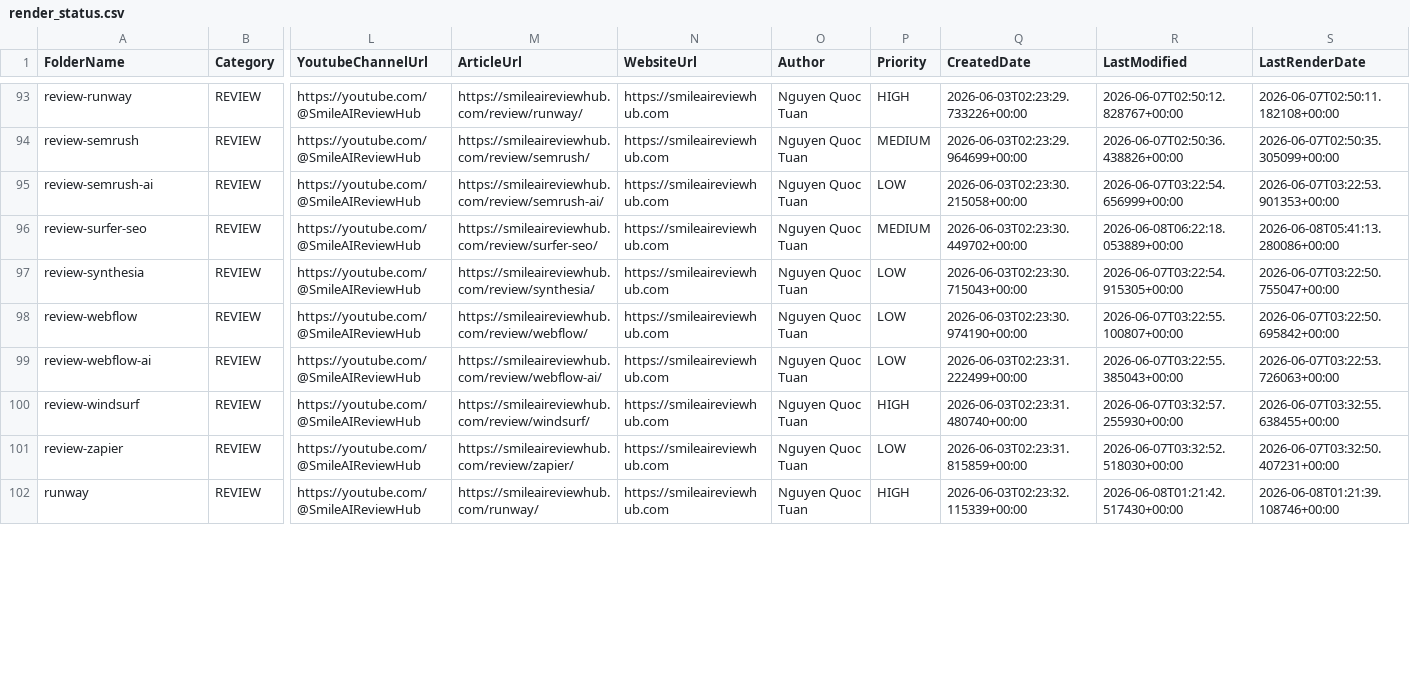
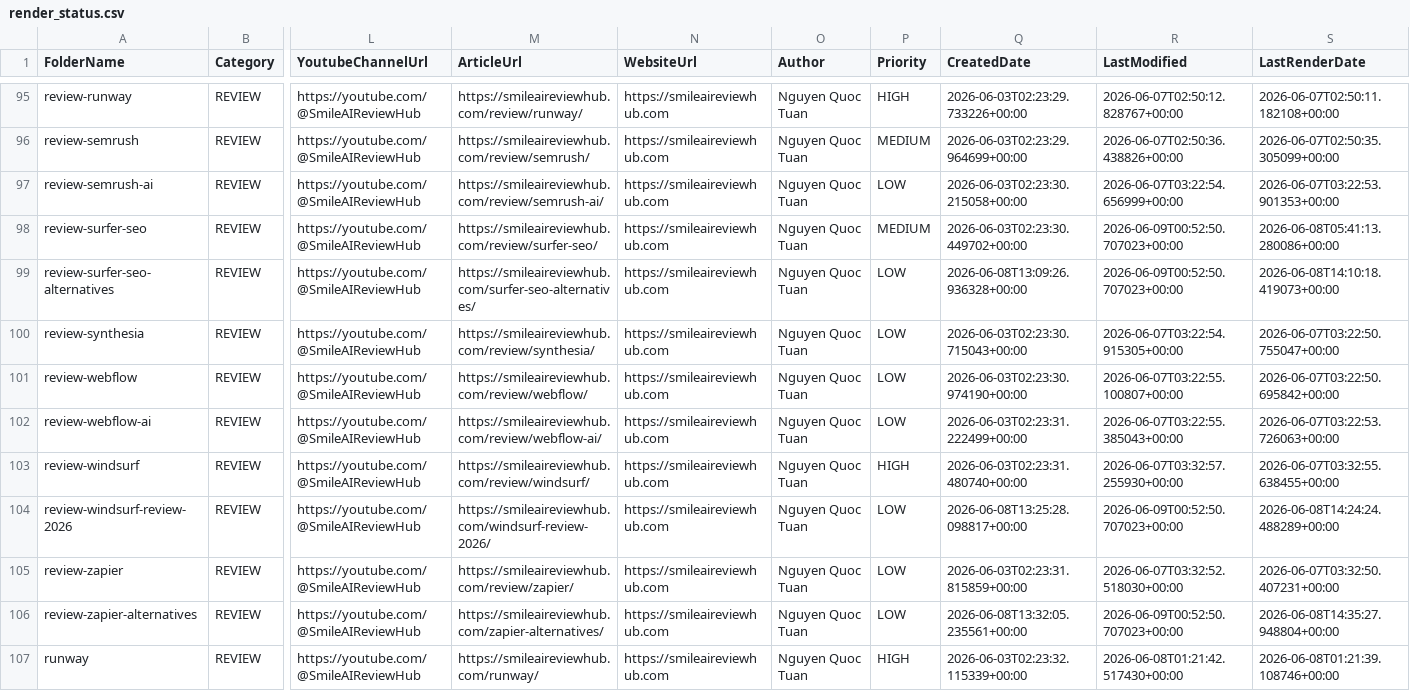
Before and after one commit to tuanpk1977/affiliate-bot, a CSV file: video_output/render_status.csv, drawn as a sheet; only a part is shown, gaps mark what is left out; addresses are those after the commit; rows hold the shown columns only; the diff covers the shown part only; the diff names each change by its address in the sheet, - before the commit and + after, or states it on an @@ line.

```diff
--- a/video_output/render_status.csv
+++ b/video_output/render_status.csv
-R98 (LastModified): 2026-06-08T06:22:18.053889+00:00
+R98 (LastModified): 2026-06-09T00:52:50.707023+00:00
+row 99: review-surfer-seo-alternatives | REVIEW | https://youtube.com/@SmileAIReviewHub | https://smileaireviewhub.com/surfer-seo-alternatives/ | https://smileaireviewhub.com | Nguyen Quoc Tuan | LOW | 2026-06-08T13:09:26.936328+00:00 | 2026-06-09T00:52:50.707023+00:00 | 2026-06-08T14:10:18.419073+00:00
+row 104: review-windsurf-review-2026 | REVIEW | https://youtube.com/@SmileAIReviewHub | https://smileaireviewhub.com/windsurf-review-2026/ | https://smileaireviewhub.com | Nguyen Quoc Tuan | LOW | 2026-06-08T13:25:28.098817+00:00 | 2026-06-09T00:52:50.707023+00:00 | 2026-06-08T14:24:24.488289+00:00
+row 106: review-zapier-alternatives | REVIEW | https://youtube.com/@SmileAIReviewHub | https://smileaireviewhub.com/zapier-alternatives/ | https://smileaireviewhub.com | Nguyen Quoc Tuan | LOW | 2026-06-08T13:32:05.235561+00:00 | 2026-06-09T00:52:50.707023+00:00 | 2026-06-08T14:35:27.948804+00:00
```
Also changed, not shown: 2 added rows and 19 edited cells elsewhere in this file, data/pricing_pages_index.csv, data/review_pages_index.csv, 31 other files.
